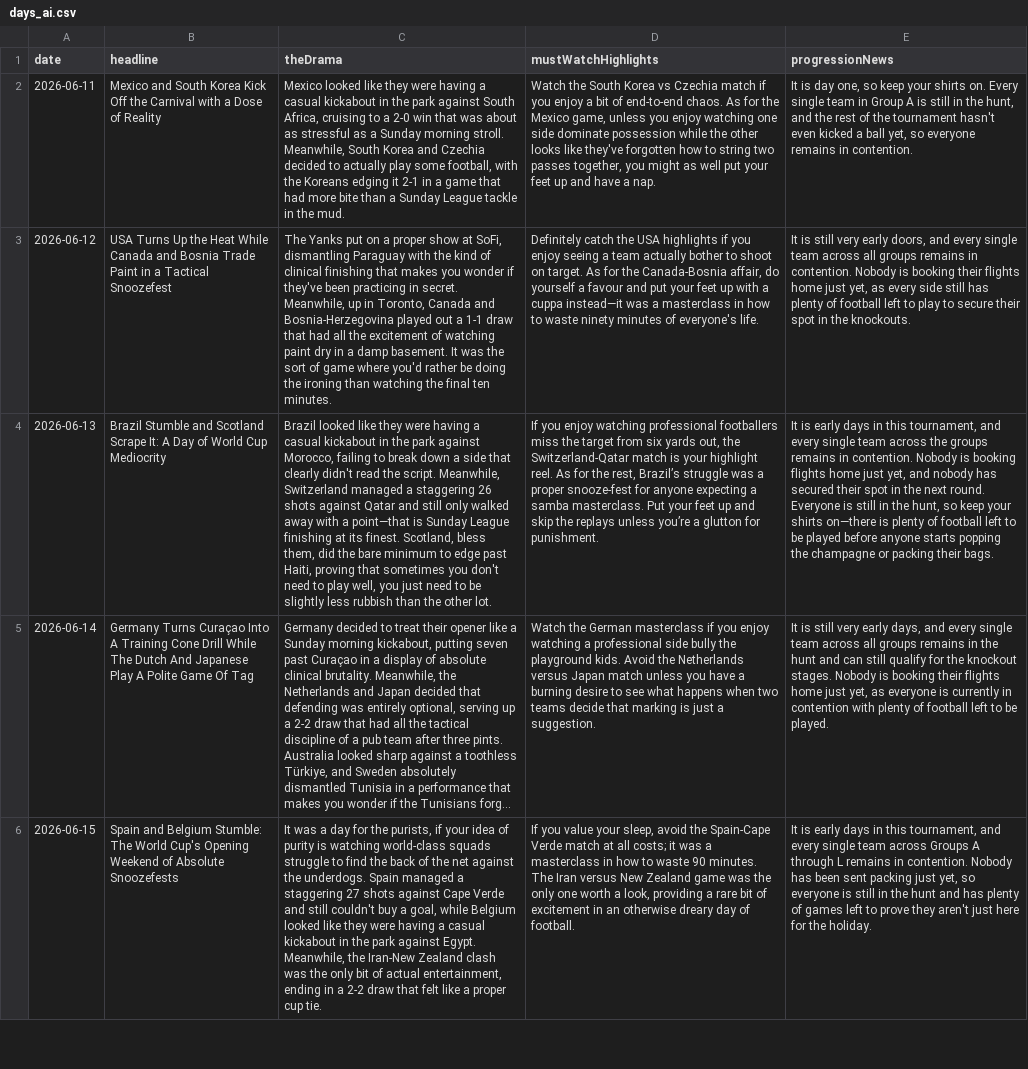
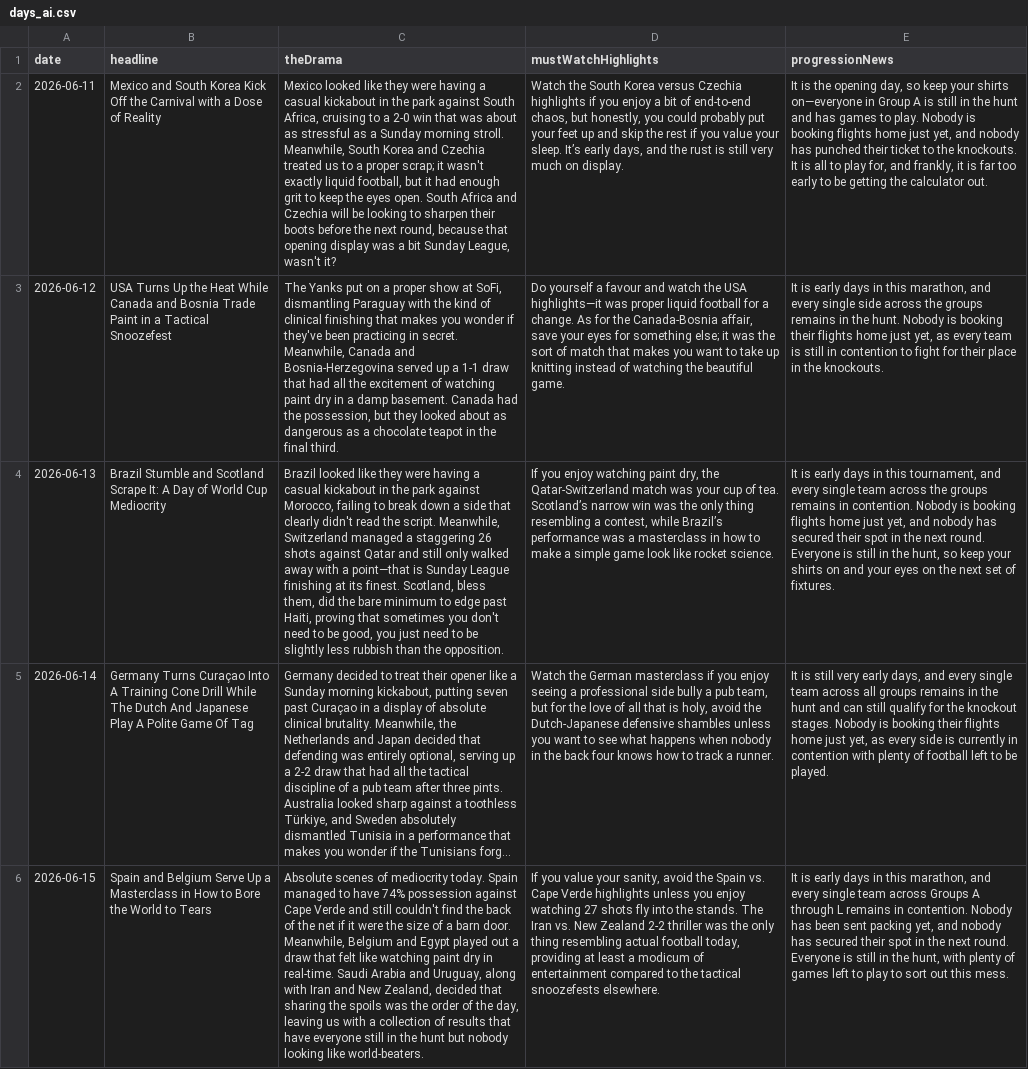
Before and after one commit to bhaisbhai/worldcup2026, a CSV file: public/assets/ai/csv/days_ai.csv, drawn as a sheet; only a part is shown; long unchanged cells end in …; the diff covers the shown part only; the diff names each change by its address in the sheet, - before the commit and + after, or states it on an @@ line.

```diff
--- a/public/assets/ai/csv/days_ai.csv
+++ b/public/assets/ai/csv/days_ai.csv
-C2 (theDrama): …and Czechia decided to actually play some football, with the Koreans edging it 2-1 in a game that had more bite than a Sunday League tackle in the mud.
+C2 (theDrama): …and Czechia treated us to a proper scrap; it wasn't exactly liquid football, but it had enough grit to keep the eyes open. South Africa and Czechia will be looking to sharpen their boots before the next round, because that opening display was a bit Sunday League, wasn't it?
-D2 (mustWatchHighlights): …South Korea vs Czechia match if you enjoy a bit of end-to-end chaos. As for the Mexico game, unless you enjoy watching one side dominate possession while the other looks like they've forgotten how to string two passes together, you might as well put your feet up and have a nap.
+D2 (mustWatchHighlights): …South Korea versus Czechia highlights if you enjoy a bit of end-to-end chaos, but honestly, you could probably put your feet up and skip the rest if you value your sleep. It’s early days, and the rust is still very much on display.
-E2 (progressionNews): It is day one, so keep your shirts on. Every single team in Group A is still in the hunt, and the rest of the tournament hasn't even kicked a ball yet, so everyone remains in contention.
+E2 (progressionNews): It is the opening day, so keep your shirts on—everyone in Group A is still in the hunt and has games to play. Nobody is booking flights home just yet, and nobody has punched their ticket to the knockouts. It is all to play for, and frankly, it is far too early to be getting the calculator out.
-C3 (theDrama): …secret. Meanwhile, up in Toronto, Canada and Bosnia-Herzegovina played out a 1-1 draw that had all the excitement of watching paint dry in a damp basement. It was the sort of game where you'd rather be doing the ironing than watching the final ten minutes.
+C3 (theDrama): …secret. Meanwhile, Canada and Bosnia-Herzegovina served up a 1-1 draw that had all the excitement of watching paint dry in a damp basement. Canada had the possession, but they looked about as dangerous as a chocolate teapot in the final third.
-D3 (mustWatchHighlights): Definitely catch the USA highlights if you enjoy seeing a team actually bother to shoot on target. As for the Canada-Bosnia affair, do yourself a favour and put your feet up with a cuppa instead—it was a masterclass in how to waste ninety minutes of everyone's life.
+D3 (mustWatchHighlights): Do yourself a favour and watch the USA highlights—it was proper liquid football for a change. As for the Canada-Bosnia affair, save your eyes for something else; it was the sort of match that makes you want to take up knitting instead of watching the beautiful game.
-E3 (progressionNews): It is still very early doors, and every single team across all groups remains in contention. Nobody is booking their flights home just yet, as every side still has plenty of football left to play to secure their spot in the…
+E3 (progressionNews): It is early days in this marathon, and every single side across the groups remains in the hunt. Nobody is booking their flights home just yet, as every team is still in contention to fight for their place in the…
-C4 (theDrama): …need to play well, you just need to be slightly less rubbish than the other lot.
+C4 (theDrama): …need to be good, you just need to be slightly less rubbish than the opposition.
-D4 (mustWatchHighlights): …enjoy watching professional footballers miss the target from six yards out, the Switzerland-Qatar match is your highlight reel. As for the rest, Brazil’s struggle was a proper snooze-fest for anyone expecting a samba masterclass. Put your feet up and skip the replays unless you’re a glutton for punishment.
+D4 (mustWatchHighlights): …enjoy watching paint dry, the Qatar-Switzerland match was your cup of tea. Scotland’s narrow win was the only thing resembling a contest, while Brazil’s performance was a masterclass in how to make a simple game look like rocket science.
-E4 (progressionNews): …your shirts on—there is plenty of football left to be played before anyone starts popping the champagne or packing their bags.
+E4 (progressionNews): …your shirts on and your eyes on the next set of fixtures.
-D5 (mustWatchHighlights): …you enjoy watching a professional side bully the playground kids. Avoid the Netherlands versus Japan match unless you have a burning desire to see what happens when two teams decide that marking is just a suggestion.
+D5 (mustWatchHighlights): …you enjoy seeing a professional side bully a pub team, but for the love of all that is holy, avoid the Dutch-Japanese defensive shambles unless you want to see what happens when nobody in the back four knows how to track a runner.
-E5 (progressionNews): …yet, as everyone is currently…
+E5 (progressionNews): …yet, as every side is currently…
-B6 (headline): …and Belgium Stumble: The World Cup's Opening Weekend of Absolute Snoozefests
+B6 (headline): …and Belgium Serve Up a Masterclass in How to Bore the World to Tears
-C6 (theDrama): It was a day for the purists, if your idea of purity is watching world-class squads struggle to find the back of the net against the underdogs. Spain managed a staggering 27 shots against Cape Verde and still couldn't buy a goal, while Belgium looked like they were having a casual kickabout in the park against Egypt. Meanwhile, the Iran-New Zealand clash was the only bit of actual entertainment, ending in a 2-2 draw that felt like a proper cup tie.
+C6 (theDrama): Absolute scenes of mediocrity today. Spain managed to have 74% possession against Cape Verde and still couldn't find the back of the net if it were the size of a barn door. Meanwhile, Belgium and Egypt played out a draw that felt like watching paint dry in real-time. Saudi Arabia and Uruguay, along with Iran and New Zealand, decided that sharing the spoils was the order of the day, leaving us with a collection of results that have everyone still in the hunt but nobody looking like world-beaters.
-D6 (mustWatchHighlights): …value your sleep, avoid the Spain-Cape Verde match at all costs; it was a masterclass in how to waste 90 minutes. The Iran versus New Zealand game was the only one worth a look, providing a rare bit of excitement in an otherwise dreary day of football.
+D6 (mustWatchHighlights): …value your sanity, avoid the Spain vs. Cape Verde highlights unless you enjoy watching 27 shots fly into the stands. The Iran vs. New Zealand 2-2 thriller was the only thing resembling actual football today, providing at least a modicum of entertainment compared to the tactical snoozefests elsewhere.
-E6 (progressionNews): …in this tournament, and every single team across Groups A through L remains in contention. Nobody has been sent packing just yet, so everyone is still in the hunt and has plenty of games left to prove they aren't just here for the holiday.
+E6 (progressionNews): …in this marathon, and every single team across Groups A through L remains in contention. Nobody has been sent packing yet, and nobody has secured their spot in the next round. Everyone is still in the hunt, with plenty of games left to play to sort out this mess.
```
Also changed, not shown: 25 edited cells elsewhere in this file, 1 other file.
